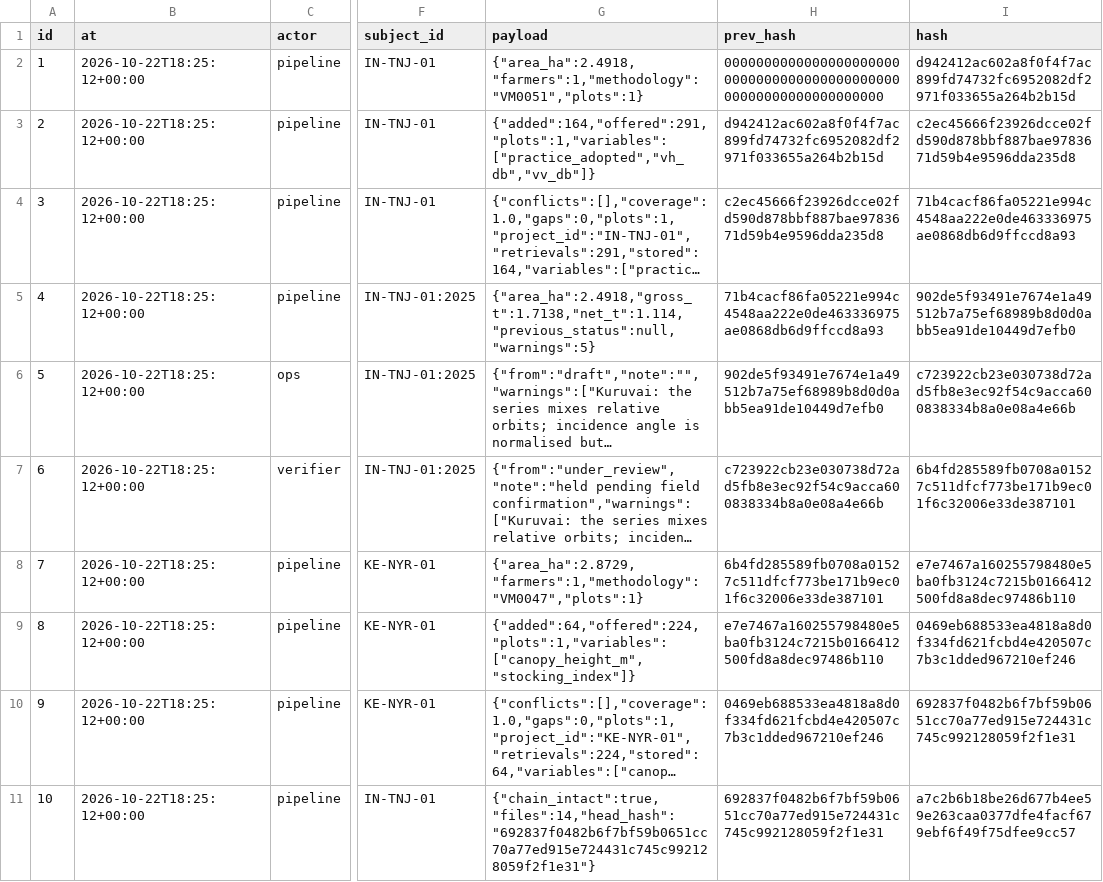
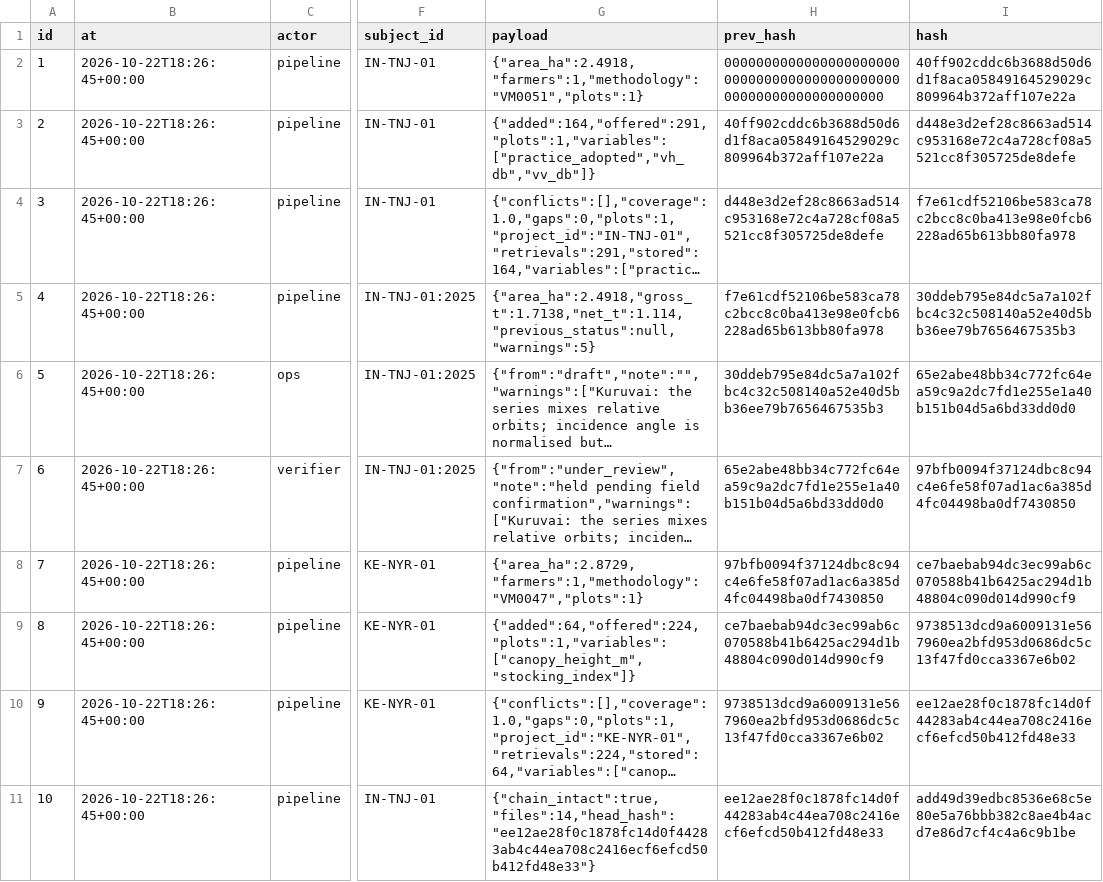
Before and after one commit to glalit52/carbon-credits, a CSV file: dashboard/packs/KE-NYR-01/event_log.csv, drawn as a sheet; only a part is shown, gaps mark what is left out; long unchanged cells end in …; the diff names each change by its address in the sheet, - before the commit and + after, or states it on an @@ line.

```diff
--- a/dashboard/packs/KE-NYR-01/event_log.csv
+++ b/dashboard/packs/KE-NYR-01/event_log.csv
-B2:B11 (at): 2026-10-22T18:25:12+00:00
+B2:B11 (at): 2026-10-22T18:26:45+00:00
-I2 (hash): d942412ac602a8f0f4f7ac899fd74732fc6952082df2971f033655a264b2b15d
+I2 (hash): 40ff902cddc6b3688d50d6d1f8aca05849164529029c809964b372aff107e22a
-H3 (prev_hash): d942412ac602a8f0f4f7ac899fd74732fc6952082df2971f033655a264b2b15d
+H3 (prev_hash): 40ff902cddc6b3688d50d6d1f8aca05849164529029c809964b372aff107e22a
-I3 (hash): c2ec45666f23926dcce02fd590d878bbf887bae9783671d59b4e9596dda235d8
+I3 (hash): d448e3d2ef28c8663ad514c953168e72c4a728cf08a5521cc8f305725de8defe
-H4 (prev_hash): c2ec45666f23926dcce02fd590d878bbf887bae9783671d59b4e9596dda235d8
+H4 (prev_hash): d448e3d2ef28c8663ad514c953168e72c4a728cf08a5521cc8f305725de8defe
-I4 (hash): 71b4cacf86fa05221e994c4548aa222e0de463336975ae0868db6d9ffccd8a93
+I4 (hash): f7e61cdf52106be583ca78c2bcc8c0ba413e98e0fcb6228ad65b613bb80fa978
-H5 (prev_hash): 71b4cacf86fa05221e994c4548aa222e0de463336975ae0868db6d9ffccd8a93
+H5 (prev_hash): f7e61cdf52106be583ca78c2bcc8c0ba413e98e0fcb6228ad65b613bb80fa978
-I5 (hash): 902de5f93491e7674e1a49512b7a75ef68989b8d0d0abb5ea91de10449d7efb0
+I5 (hash): 30ddeb795e84dc5a7a102fbc4c32c508140a52e40d5bb36ee79b7656467535b3
-H6 (prev_hash): 902de5f93491e7674e1a49512b7a75ef68989b8d0d0abb5ea91de10449d7efb0
+H6 (prev_hash): 30ddeb795e84dc5a7a102fbc4c32c508140a52e40d5bb36ee79b7656467535b3
-I6 (hash): c723922cb23e030738d72ad5fb8e3ec92f54c9acca600838334b8a0e08a4e66b
+I6 (hash): 65e2abe48bb34c772fc64ea59c9a2dc7fd1e255e1a40b151b04d5a6bd33dd0d0
-H7 (prev_hash): c723922cb23e030738d72ad5fb8e3ec92f54c9acca600838334b8a0e08a4e66b
+H7 (prev_hash): 65e2abe48bb34c772fc64ea59c9a2dc7fd1e255e1a40b151b04d5a6bd33dd0d0
-I7 (hash): 6b4fd285589fb0708a01527c511dfcf773be171b9ec01f6c32006e33de387101
+I7 (hash): 97bfb0094f37124dbc8c94c4e6fe58f07ad1ac6a385d4fc04498ba0df7430850
-H8 (prev_hash): 6b4fd285589fb0708a01527c511dfcf773be171b9ec01f6c32006e33de387101
+H8 (prev_hash): 97bfb0094f37124dbc8c94c4e6fe58f07ad1ac6a385d4fc04498ba0df7430850
-I8 (hash): e7e7467a160255798480e5ba0fb3124c7215b0166412500fd8a8dec97486b110
+I8 (hash): ce7baebab94dc3ec99ab6c070588b41b6425ac294d1b48804c090d014d990cf9
-H9 (prev_hash): e7e7467a160255798480e5ba0fb3124c7215b0166412500fd8a8dec97486b110
+H9 (prev_hash): ce7baebab94dc3ec99ab6c070588b41b6425ac294d1b48804c090d014d990cf9
-I9 (hash): 0469eb688533ea4818a8d0f334fd621fcbd4e420507c7b3c1dded967210ef246
+I9 (hash): 9738513dcd9a6009131e567960ea2bfd953d0686dc5c13f47fd0cca3367e6b02
-H10 (prev_hash): 0469eb688533ea4818a8d0f334fd621fcbd4e420507c7b3c1dded967210ef246
+H10 (prev_hash): 9738513dcd9a6009131e567960ea2bfd953d0686dc5c13f47fd0cca3367e6b02
-I10 (hash): 692837f0482b6f7bf59b0651cc70a77ed915e724431c745c992128059f2f1e31
+I10 (hash): ee12ae28f0c1878fc14d0f44283ab4c44ea708c2416ecf6efcd50b412fd48e33
-G11 (payload): {"chain_intact":true,"files":14,"head_hash":"692837f0482b6f7bf59b0651cc70a77ed915e724431c745c992128059f2f1e31"}
+G11 (payload): {"chain_intact":true,"files":14,"head_hash":"ee12ae28f0c1878fc14d0f44283ab4c44ea708c2416ecf6efcd50b412fd48e33"}
-H11 (prev_hash): 692837f0482b6f7bf59b0651cc70a77ed915e724431c745c992128059f2f1e31
+H11 (prev_hash): ee12ae28f0c1878fc14d0f44283ab4c44ea708c2416ecf6efcd50b412fd48e33
-I11 (hash): a7c2b6b18be26d677b4ee59e263caa0377dfe4facf679ebf6f49f75dfee9cc57
+I11 (hash): add49d39edbc8536e68c5e80e5a76bbb382c8ae4b4acd7e86d7cf4c4a6c9b1be
```
Also changed, not shown: dashboard/packs/IN-TNJ-01/event_log.csv, 7 other files.
